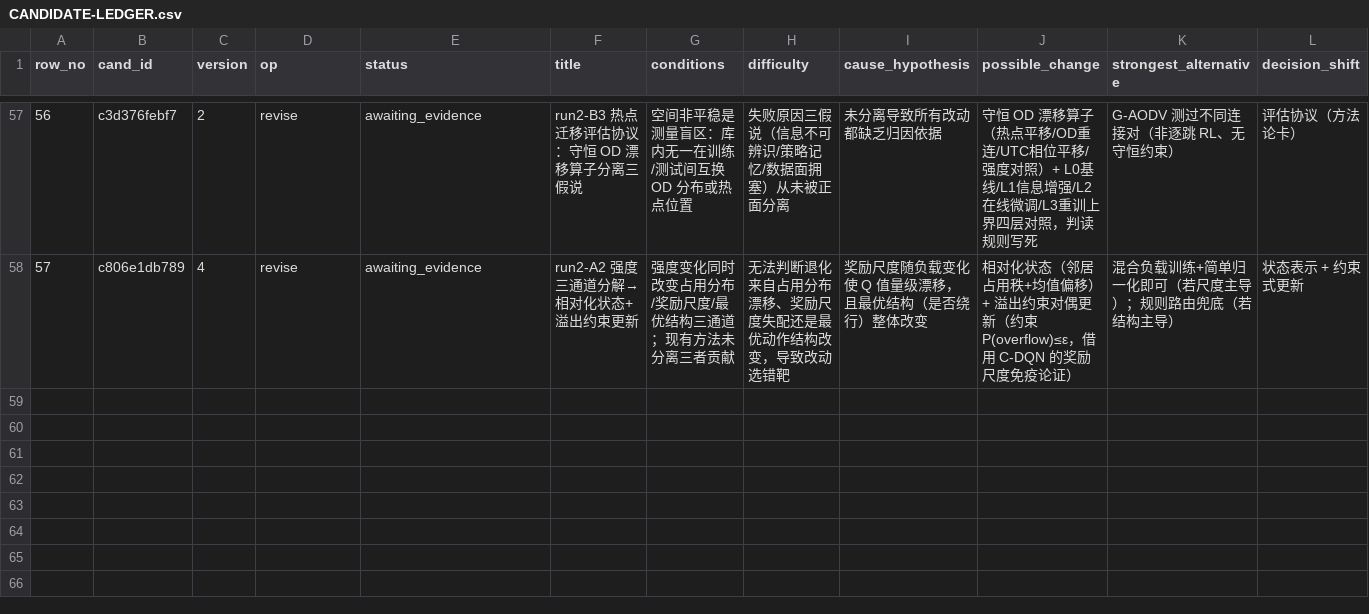
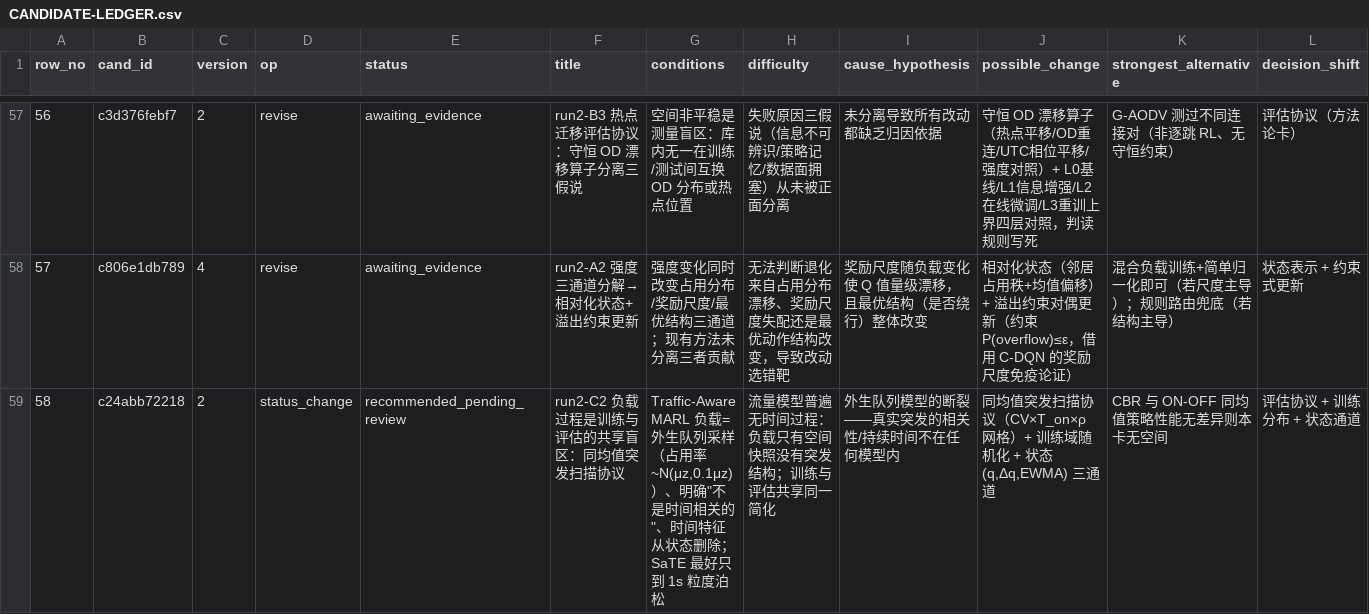
Before and after one commit to fuguther/leo-direct-sim, a CSV file: round/CANDIDATE-LEDGER.csv, drawn as a sheet; only a part is shown, gaps mark what is left out; rows hold the shown columns only; the diff covers the shown part only; the diff names each change by its address in the sheet, - before the commit and + after, or states it on an @@ line.

Commit message:
review(verdict): 三卡同标准裁决——C2主线/A3独立备选/B3退出(资产并入C2强度轴)+闸门记录+台账状态更新

```diff
--- a/round/CANDIDATE-LEDGER.csv
+++ b/round/CANDIDATE-LEDGER.csv
+row 59: 58 | c24abb72218 | 2 | status_change | recommended_pending_review | run2-C2 负载过程是训练与评估的共享盲区：同均值突发扫描协议 | Traffic-Aware MARL 负载=外生队列采样（占用率~N(μz,0.1μz)）、明确"不是时间相关的"、时间特征从状态删除；SaTE 最好只到 1s 粒度泊松 | 流量模型普遍无时间过程：负载只有空间快照没有突发结构；训练与评估共享同一简化 | 外生队列模型的断裂——真实突发的相关性/持续时间不在任何模型内 | 同均值突发扫描协议（CV×T_on×ρ 网格）+ 训练域随机化 + 状态 (q,Δq,EWMA) 三通道 | CBR 与 ON-OFF 同均值策略性能无差异则本卡无空间 | 评估协议 + 训练分布 + 状态通道
```
Also changed, not shown: 1 added row elsewhere in this file, 4 other files.
